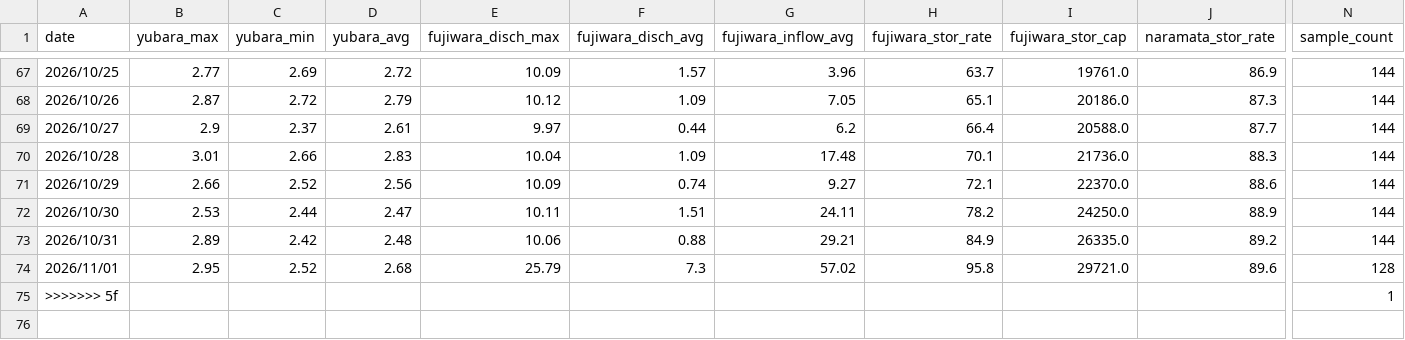
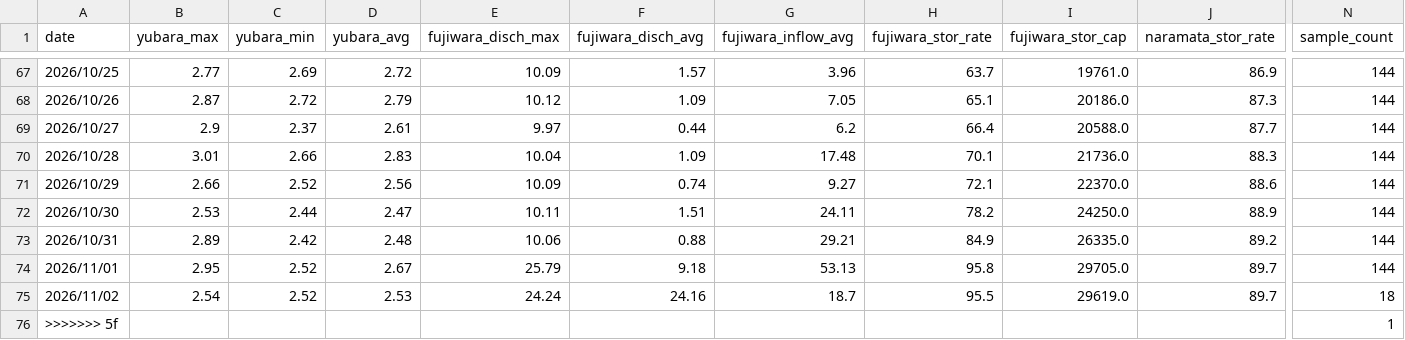
Before and after one commit to tetsucanyons-cell/tone-river-water, a CSV file: data/history/daily_2026.csv, drawn as a sheet; only a part is shown, gaps mark what is left out; rows hold the shown columns only; the diff names each change by its address in the sheet, - before the commit and + after, or states it on an @@ line.

```diff
--- a/data/history/daily_2026.csv
+++ b/data/history/daily_2026.csv
-D74 (yubara_avg): 2.68
+D74 (yubara_avg): 2.67
-F74 (fujiwara_disch_avg): 7.3
+F74 (fujiwara_disch_avg): 9.18
-G74 (fujiwara_inflow_avg): 57.02
+G74 (fujiwara_inflow_avg): 53.13
-I74 (fujiwara_stor_cap): 29721.0
+I74 (fujiwara_stor_cap): 29705.0
-J74 (naramata_stor_rate): 89.6
+J74 (naramata_stor_rate): 89.7
-N74 (sample_count): 128
+N74 (sample_count): 144
+row 75: 2026/11/02 | 2.54 | 2.52 | 2.53 | 24.24 | 24.16 | 18.7 | 95.5 | 29619.0 | 89.7 | 18
```
Also changed, not shown: data/history/2026-11.csv, public/data/history/2026-11.csv, 5 other files.
